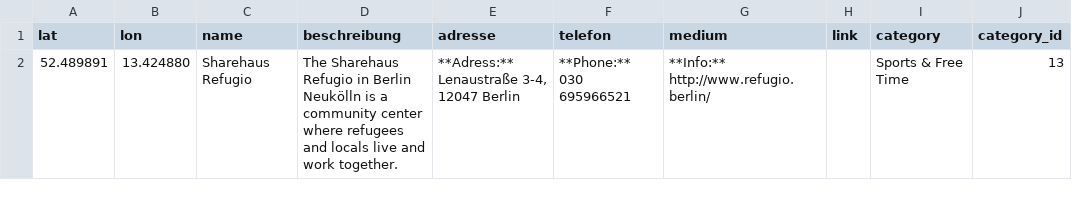
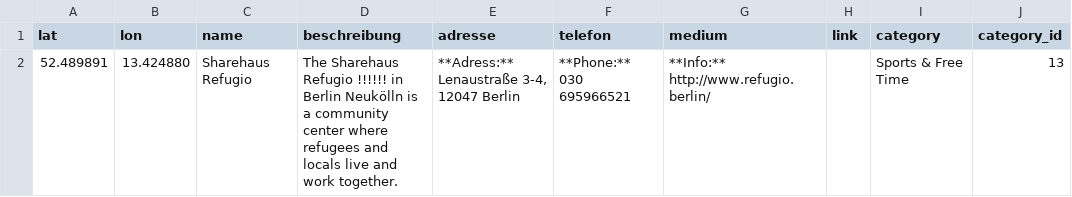
Before and after one commit to KBB-GmbH/ArrivingInBerlin-aggregator, a CSV file: UPDATES Sports & REmtoe.csv, drawn as a sheet.

Commit message:
Update UPDATES Sports & REmtoe.csv

```diff
--- a/UPDATES Sports & REmtoe.csv
+++ b/UPDATES Sports & REmtoe.csv
@@ -1,2 +1,2 @@
 lat,lon,name,beschreibung,adresse,telefon,medium,link,category,category_id
-52.489891,13.424880,Sharehaus Refugio,The Sharehaus Refugio in Berlin Neukölln is a community center where refugees and locals live and work together.,"**Adress:** Lenaustraße 3-4, 12047 Berlin",**Phone:** 030 695966521,**Info:** http://www.refugio.berlin/,,Sports & Free Time,13
+52.489891,13.424880,Sharehaus Refugio,The Sharehaus Refugio !!!!!! in Berlin Neukölln is a community center where refugees and locals live and work together.,"**Adress:** Lenaustraße 3-4, 12047 Berlin",**Phone:** 030 695966521,**Info:** http://www.refugio.berlin/,,Sports & Free Time,13
```
